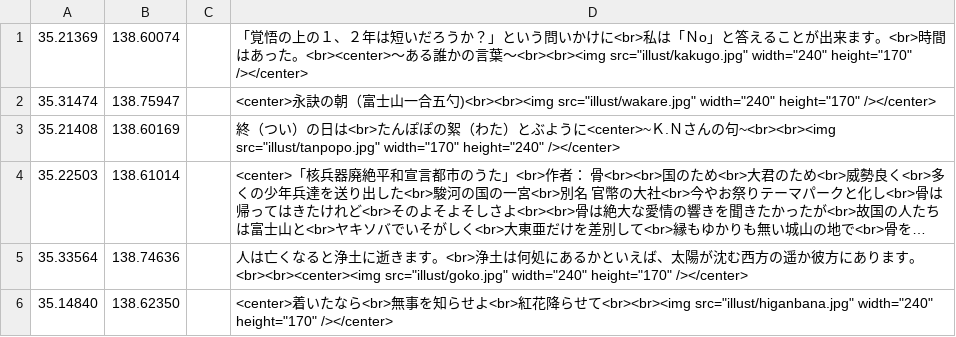
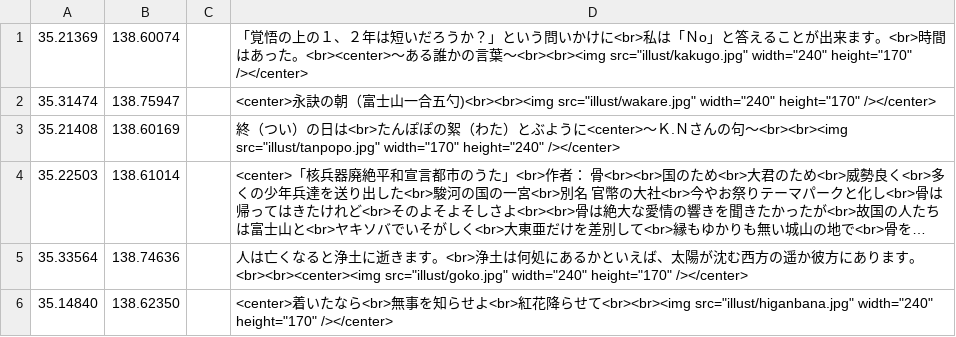
Before and after one commit to shibakin507/darkside, a CSV file: data/zetubou.csv, drawn as a sheet; long unchanged cells end in …; the diff names each change by its address in the sheet, - before the commit and + after, or states it on an @@ line.

Commit message:
Update zetubou.csv

```diff
--- a/data/zetubou.csv
+++ b/data/zetubou.csv
-D3: …うに<center>~Ｋ.Ｎさんの句~<br><br><img src="illust/tanpopo.jpg" width="170"…
+D3: …うに<center>～Ｋ.Ｎさんの句～<br><br><img src="illust/tanpopo.jpg" width="170"…
```
